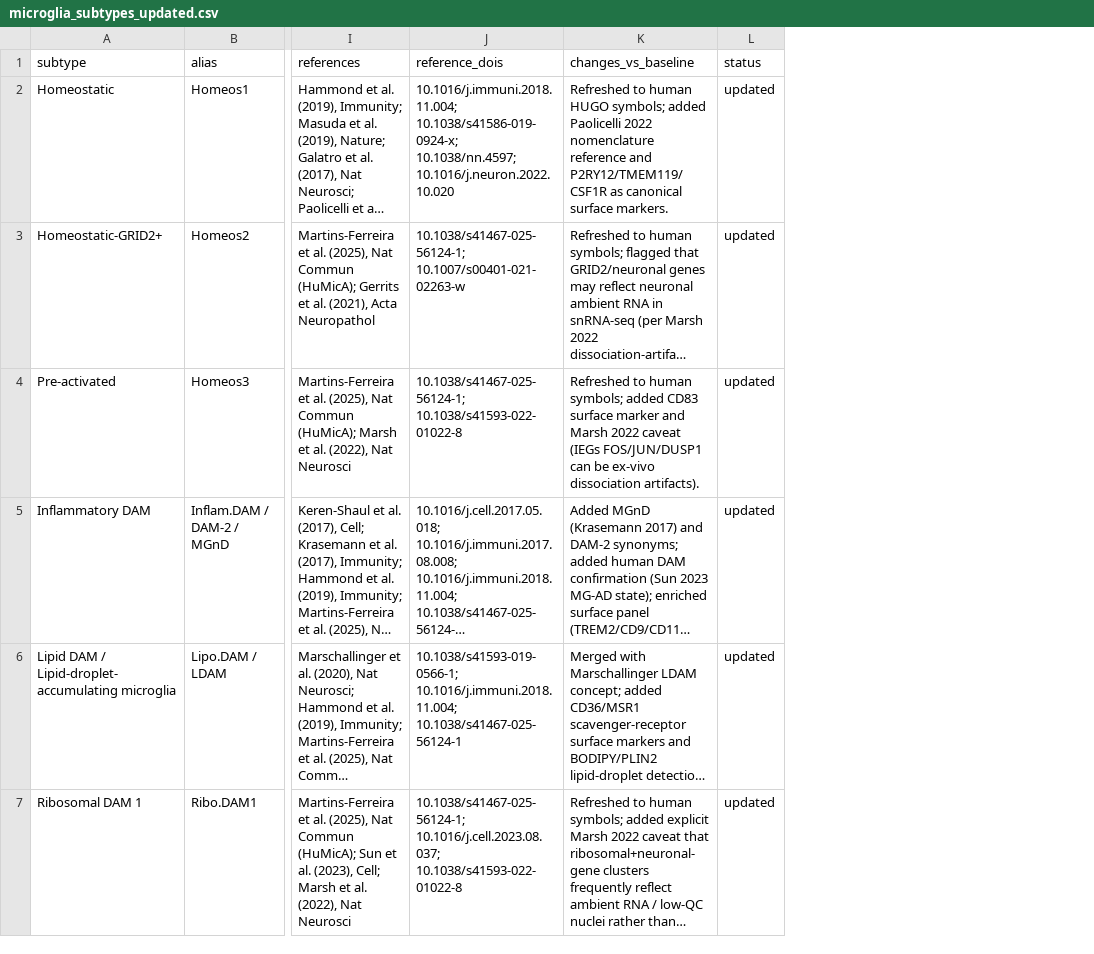
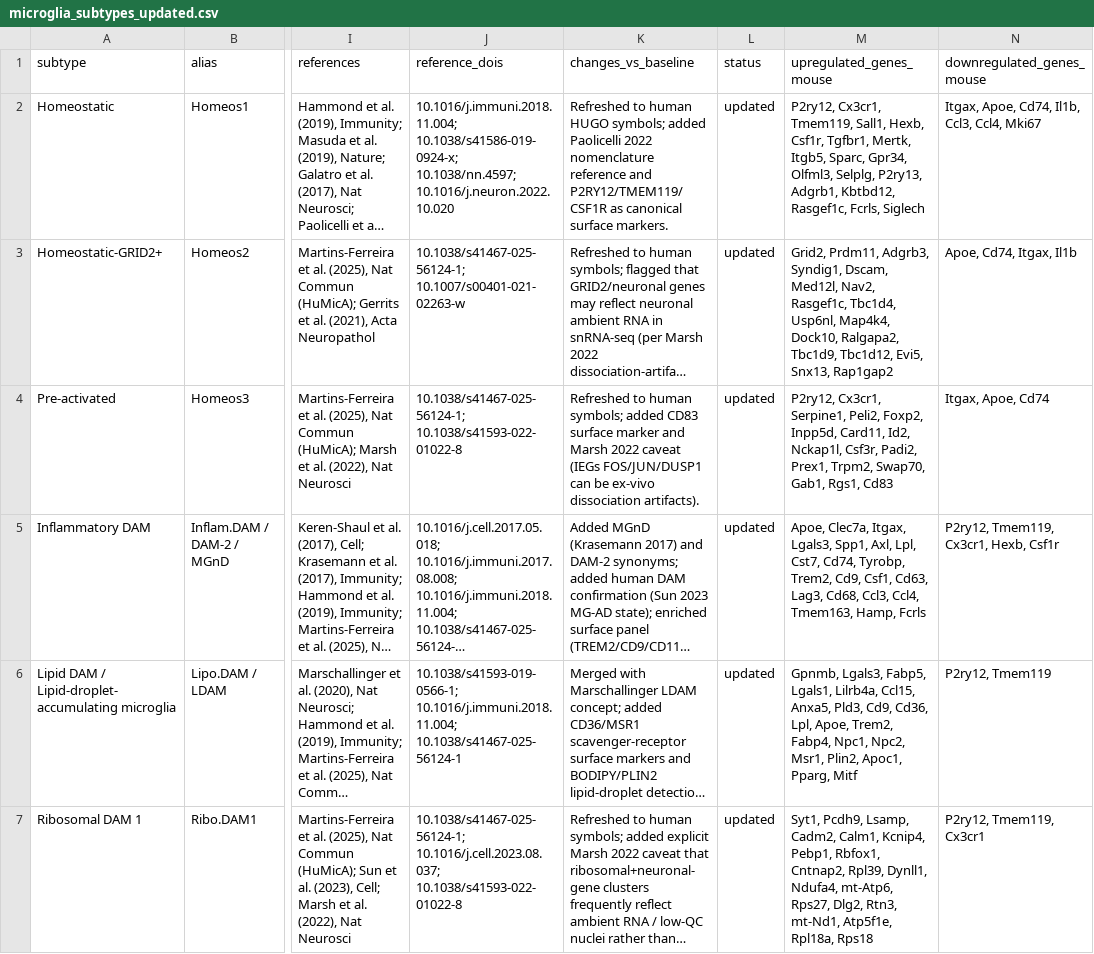
Before and after one commit to ldhawka/microglia-subtype-markers, a CSV file: data/microglia_subtypes_updated.csv, drawn as a sheet; only a part is shown, gaps mark what is left out; long unchanged cells end in …; the diff names each change by its address in the sheet, - before the commit and + after, or states it on an @@ line.

```diff
--- a/data/microglia_subtypes_updated.csv
+++ b/data/microglia_subtypes_updated.csv
+column M (upregulated_genes_mouse), rows 2-7: P2ry12, Cx3cr1, Tmem119, Sall1, Hexb, Csf1r, Tgfbr1, Mertk, Itgb5, Sparc, Gpr34, Olfml3, Selplg, P2ry13, Adgrb1, Kbtbd12, Rasgef1c, Fcrls, Siglech | Grid2, Prdm11, Adgrb3, Syndig1, Dscam, Med12l, Nav2, Rasgef1c, Tbc1d4, Usp6nl, Map4k4, Dock10, Ralgapa2, Tbc1d9, Tbc1d12, Evi5, Snx13, Rap1gap2 | P2ry12, Cx3cr1, Serpine1, Peli2, Foxp2, Inpp5d, Card11, Id2, Nckap1l, Csf3r, Padi2, Prex1, Trpm2, Swap70, Gab1, Rgs1, Cd83 | Apoe, Clec7a, Itgax, Lgals3, Spp1, Axl, Lpl, Cst7, Cd74, Tyrobp, Trem2, Cd9, Csf1, Cd63, Lag3, Cd68, Ccl3, Ccl4, Tmem163, Hamp, Fcrls | Gpnmb, Lgals3, Fabp5, Lgals1, Lilrb4a, Ccl15, Anxa5, Pld3, Cd9, Cd36, Lpl, Apoe, Trem2, Fabp4, Npc1, Npc2, Msr1, Plin2, Apoc1, Pparg, Mitf | Syt1, Pcdh9, Lsamp, Cadm2, Calm1, Kcnip4, Pebp1, Rbfox1, Cntnap2, Rpl39, Dynll1, Ndufa4, mt-Atp6, Rps27, Dlg2, Rtn3, mt-Nd1, Atp5f1e, Rpl18a, Rps18
+column N (downregulated_genes_mouse), rows 2-7: Itgax, Apoe, Cd74, Il1b, Ccl3, Ccl4, Mki67 | Apoe, Cd74, Itgax, Il1b | Itgax, Apoe, Cd74 | P2ry12, Tmem119, Cx3cr1, Hexb, Csf1r | P2ry12, Tmem119 | P2ry12, Tmem119, Cx3cr1
```
Also changed, not shown: data/microglia_subtypes_hierarchical.csv, 3 other files.
